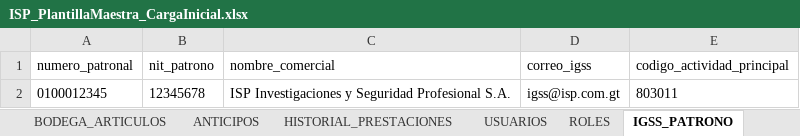
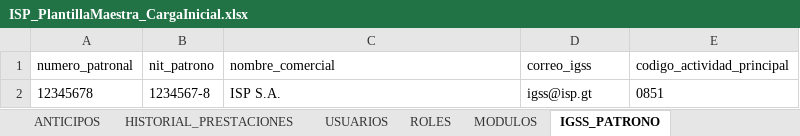
Before and after one commit to danecks/isp-platform, an Excel workbook: artifacts/isp-web/public/ISP_PlantillaMaestra_CargaInicial.xlsx, sheet IGSS_PATRONO, drawn as a sheet; values as stored, in another font and other column widths than the file's, no borders; removed rows and columns are numbered as before the commit, all else as after; the diff names each change by its address in the sheet, - before the commit and + after, or states it on an @@ line.

```diff
--- a/artifacts/isp-web/public/ISP_PlantillaMaestra_CargaInicial.xlsx (sheet IGSS_PATRONO)
+++ b/artifacts/isp-web/public/ISP_PlantillaMaestra_CargaInicial.xlsx (sheet IGSS_PATRONO)
+sheet tab: MODULOS
-row 2: 0100012345 | 12345678 | ISP Investigaciones y Seguridad Profesional S.A. | igss@isp.com.gt | 803011
+row 2: 12345678 | 1234567-8 | ISP S.A. | igss@isp.gt | 0851
```
Also changed, not shown: sheet INSTRUCCIONES, sheet COLABORADORES, sheet VEHICULOS, sheet CLIENTES, sheet HISTORIAL_PRESTACIONES, sheet ARMAS, 7 more sheets, other sheet tabs, 2 other files.
